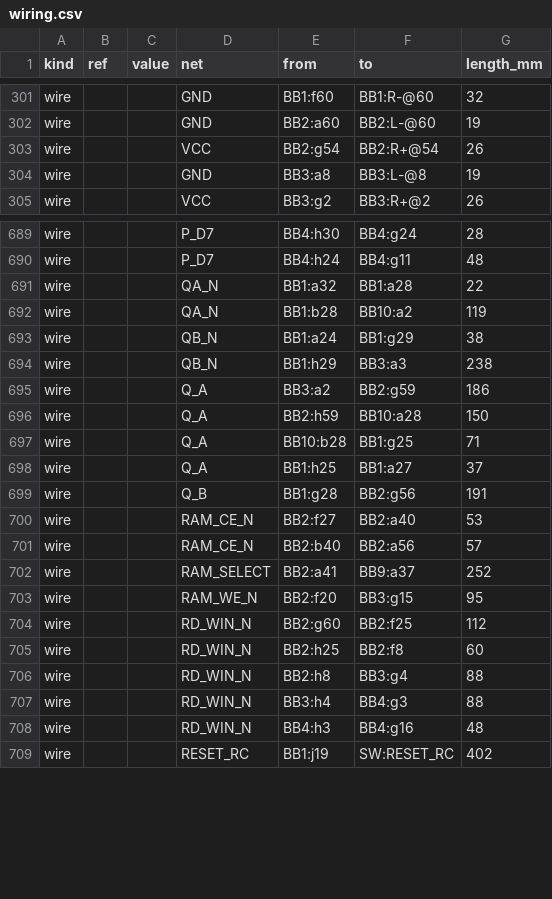
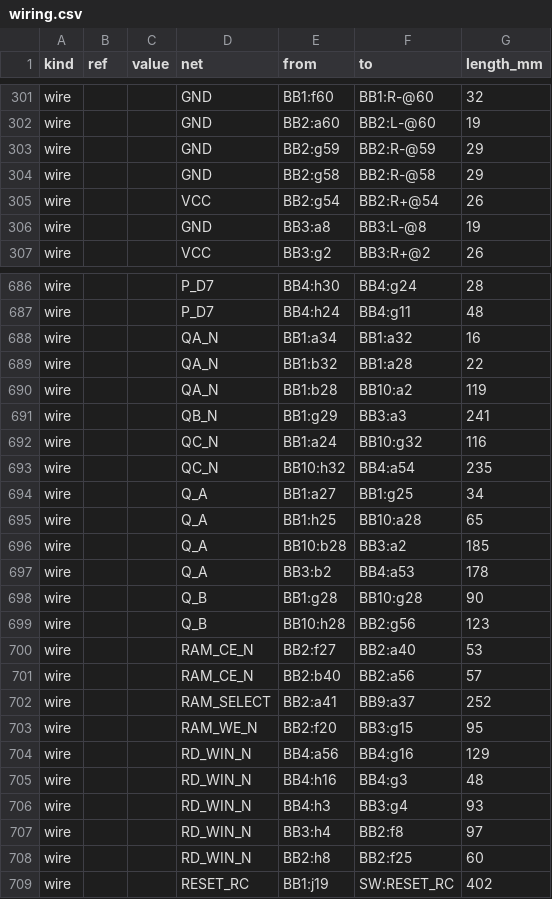
Before and after one commit to TheTradoor/dts02-6502-signer, a CSV file: wiring/wiring.csv, drawn as a sheet; only a part is shown, gaps mark what is left out; the diff covers the shown part only.

```diff
--- a/wiring/wiring.csv
+++ b/wiring/wiring.csv
@@ -302,2 +302,4 @@ wire,,,GND,BB1:f60,BB1:R-@60,32
 wire,,,GND,BB2:a60,BB2:L-@60,19
+wire,,,GND,BB2:g59,BB2:R-@59,29
+wire,,,GND,BB2:g58,BB2:R-@58,29
 wire,,,VCC,BB2:g54,BB2:R+@54,26
@@ -690,11 +687,14 @@ wire,,,P_D7,BB4:h30,BB4:g24,28
 wire,,,P_D7,BB4:h24,BB4:g11,48
-wire,,,QA_N,BB1:a32,BB1:a28,22
+wire,,,QA_N,BB1:a34,BB1:a32,16
+wire,,,QA_N,BB1:b32,BB1:a28,22
 wire,,,QA_N,BB1:b28,BB10:a2,119
-wire,,,QB_N,BB1:a24,BB1:g29,38
-wire,,,QB_N,BB1:h29,BB3:a3,238
-wire,,,Q_A,BB3:a2,BB2:g59,186
-wire,,,Q_A,BB2:h59,BB10:a28,150
-wire,,,Q_A,BB10:b28,BB1:g25,71
-wire,,,Q_A,BB1:h25,BB1:a27,37
-wire,,,Q_B,BB1:g28,BB2:g56,191
+wire,,,QB_N,BB1:g29,BB3:a3,241
+wire,,,QC_N,BB1:a24,BB10:g32,116
+wire,,,QC_N,BB10:h32,BB4:a54,235
+wire,,,Q_A,BB1:a27,BB1:g25,34
+wire,,,Q_A,BB1:h25,BB10:a28,65
+wire,,,Q_A,BB10:b28,BB3:a2,185
+wire,,,Q_A,BB3:b2,BB4:a53,178
+wire,,,Q_B,BB1:g28,BB10:g28,90
+wire,,,Q_B,BB10:h28,BB2:g56,123
 wire,,,RAM_CE_N,BB2:f27,BB2:a40,53
@@ -703,7 +703,7 @@ wire,,,RAM_SELECT,BB2:a41,BB9:a37,252
 wire,,,RAM_WE_N,BB2:f20,BB3:g15,95
-wire,,,RD_WIN_N,BB2:g60,BB2:f25,112
-wire,,,RD_WIN_N,BB2:h25,BB2:f8,60
-wire,,,RD_WIN_N,BB2:h8,BB3:g4,88
-wire,,,RD_WIN_N,BB3:h4,BB4:g3,88
-wire,,,RD_WIN_N,BB4:h3,BB4:g16,48
+wire,,,RD_WIN_N,BB4:a56,BB4:g16,129
+wire,,,RD_WIN_N,BB4:h16,BB4:g3,48
+wire,,,RD_WIN_N,BB4:h3,BB3:g4,93
+wire,,,RD_WIN_N,BB3:h4,BB2:f8,97
+wire,,,RD_WIN_N,BB2:h8,BB2:f25,60
 wire,,,RESET_RC,BB1:j19,SW:RESET_RC,402
```
Also changed, not shown: 3 added rows, 8 removed rows and 4 edited cells elsewhere in this file, 23 other files.
